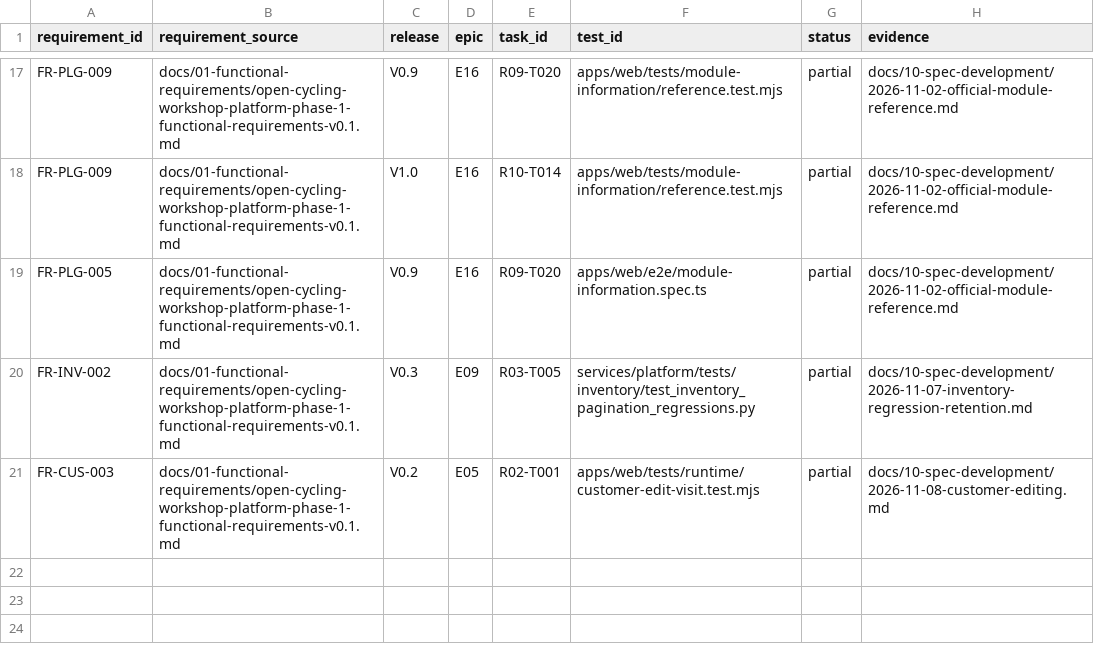
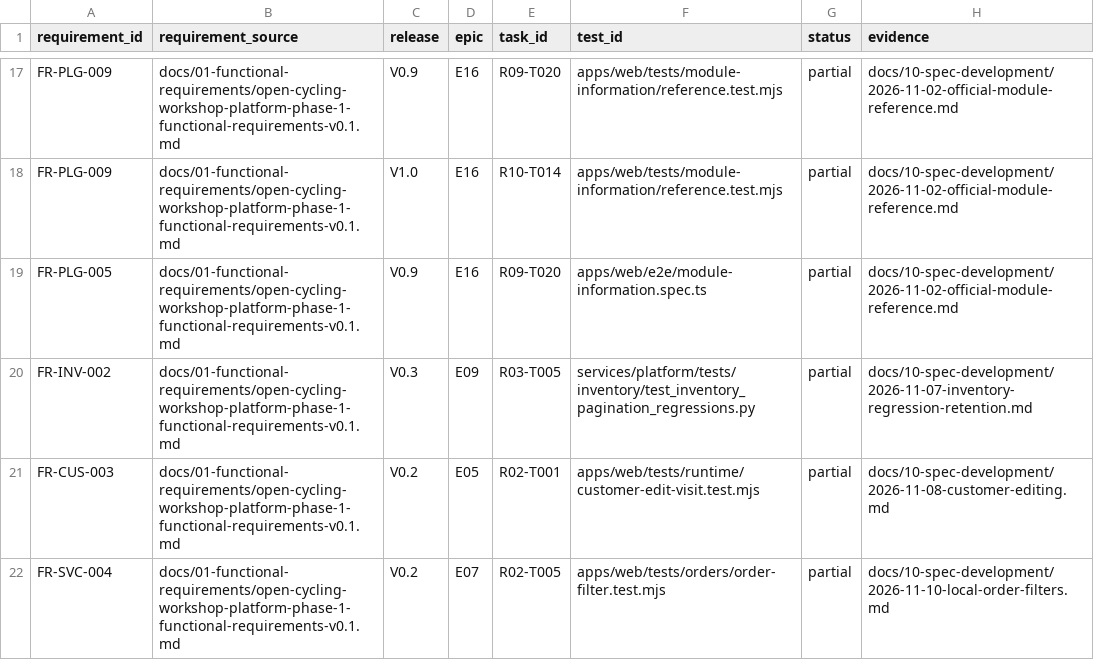
Before and after one commit to IzignaMx/open-cycling-workshop, a CSV file: docs/10-spec-development/traceability.csv, drawn as a sheet; only a part is shown, gaps mark what is left out.

Commit message:
feat(web): filter local order queue by state and priority
Signed-off-by: Codex <codex@openai.com>

```diff
--- a/docs/10-spec-development/traceability.csv
+++ b/docs/10-spec-development/traceability.csv
@@ -21 +21,2 @@ FR-INV-002,docs/01-functional-requirements/open-cycling-workshop-platform-phase-
 FR-CUS-003,docs/01-functional-requirements/open-cycling-workshop-platform-phase-1-functional-requirements-v0.1.md,V0.2,E05,R02-T001,apps/web/tests/runtime/customer-edit-visit.test.mjs,partial,docs/10-spec-development/2026-11-08-customer-editing.md
+FR-SVC-004,docs/01-functional-requirements/open-cycling-workshop-platform-phase-1-functional-requirements-v0.1.md,V0.2,E07,R02-T005,apps/web/tests/orders/order-filter.test.mjs,partial,docs/10-spec-development/2026-11-10-local-order-filters.md
```
Also changed, not shown: 10 other files.
